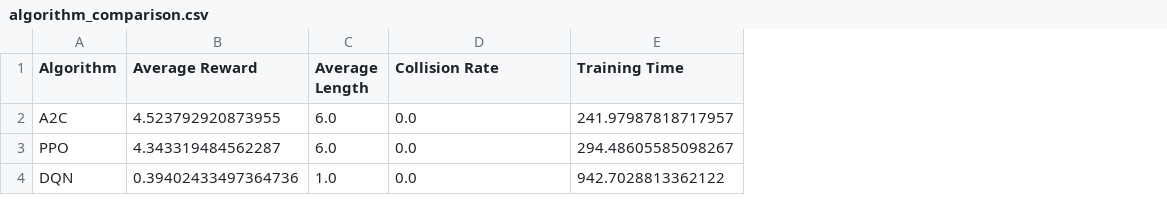
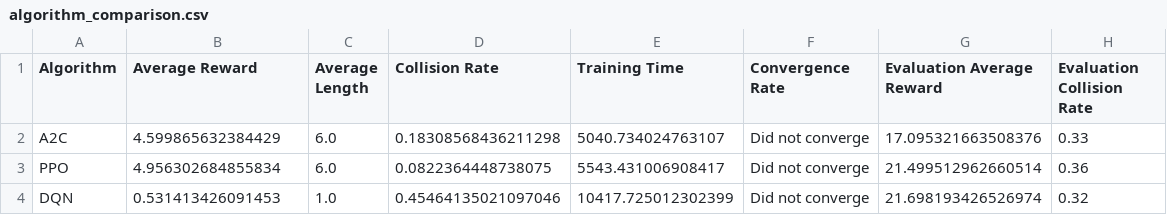
Before and after one commit to YashPatki02/HighwayEnv-COGS188, a CSV file: algorithm_comparison.csv, drawn as a sheet; the diff names each change by its address in the sheet, - before the commit and + after, or states it on an @@ line.

```diff
--- a/algorithm_comparison.csv
+++ b/algorithm_comparison.csv
+column F (Convergence Rate), rows 2-4: all Did not converge
+column G (Evaluation Average Reward), rows 2-4: 17.095321663508376 | 21.499512962660514 | 21.698193426526974
+column H (Evaluation Collision Rate), rows 2-4: 0.33 | 0.36 | 0.32
-B2 (Average Reward): 4.523792920873955
+B2 (Average Reward): 4.599865632384429
-D2 (Collision Rate): 0.0
+D2 (Collision Rate): 0.18308568436211298
-E2 (Training Time): 241.97987818717957
+E2 (Training Time): 5040.734024763107
-B3 (Average Reward): 4.343319484562287
+B3 (Average Reward): 4.956302684855834
-D3 (Collision Rate): 0.0
+D3 (Collision Rate): 0.0822364448738075
-E3 (Training Time): 294.48605585098267
+E3 (Training Time): 5543.431006908417
-B4 (Average Reward): 0.39402433497364736
+B4 (Average Reward): 0.531413426091453
-D4 (Collision Rate): 0.0
+D4 (Collision Rate): 0.45464135021097046
-E4 (Training Time): 942.7028813362122
+E4 (Training Time): 10417.725012302399
```
Also changed, not shown: 10 other files.
